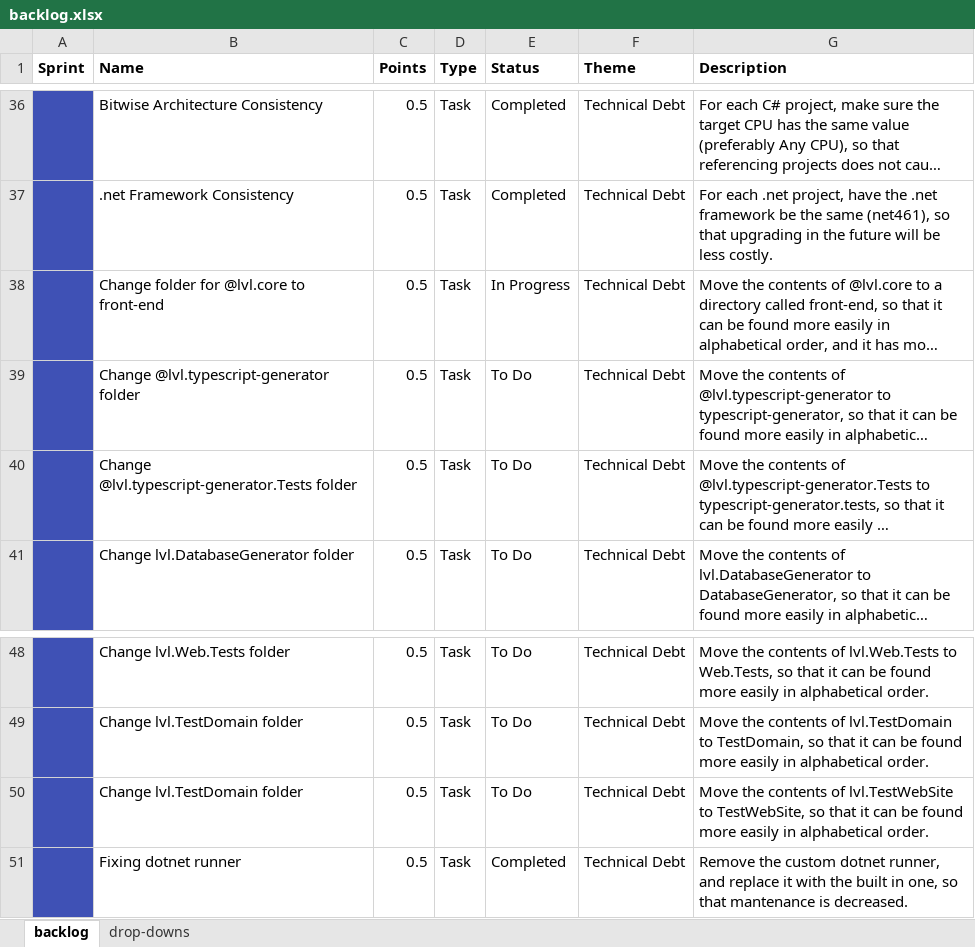
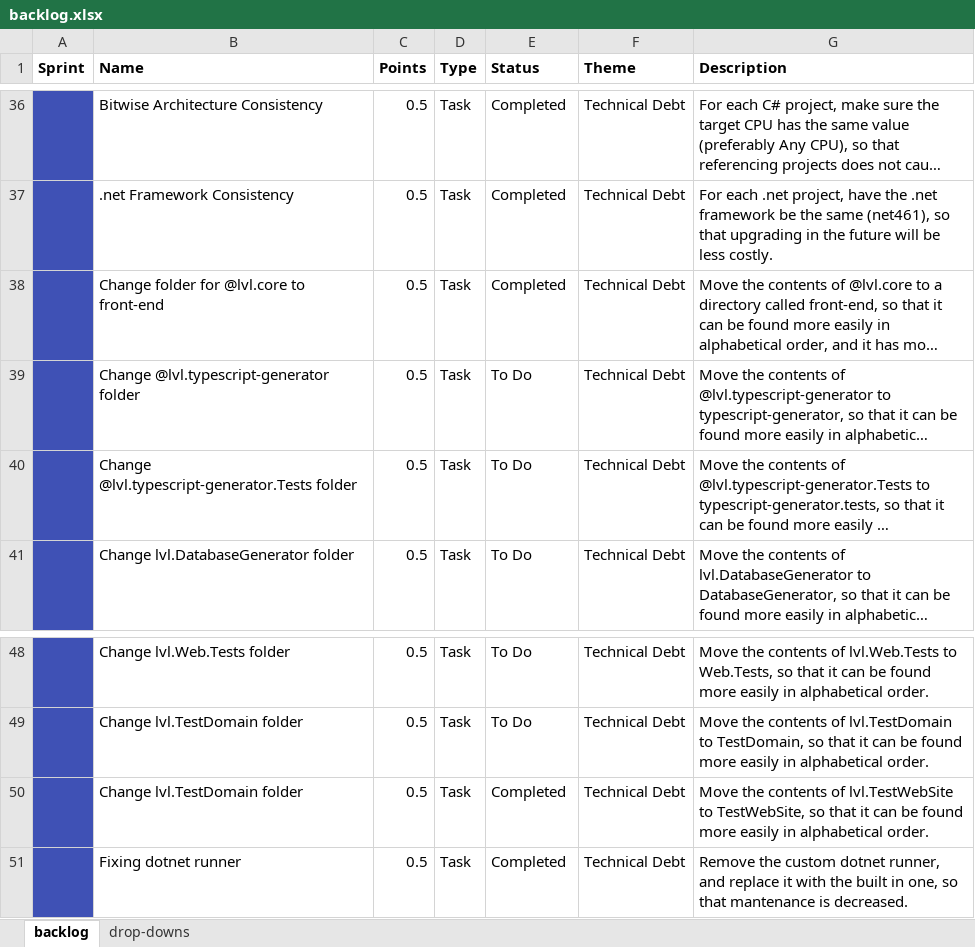
Before and after one commit to jonathanburrows/lavalav-legacy, an Excel workbook: docs/backlog.xlsx, sheet backlog, drawn as a sheet; only a part is shown, gaps mark what is left out; long unchanged cells end in …; values as stored, in another font and other column widths than the file's, no borders; the diff names each change by its address in the sheet, - before the commit and + after, or states it on an @@ line.

Commit message:
renaming @lvl.typescript-generator to TypeScriptGenerator, in accordance with https://github.com/jonathanburrows/lavalav/issues/8

```diff
--- a/docs/backlog.xlsx (sheet backlog)
+++ b/docs/backlog.xlsx (sheet backlog)
-E38 (Status): In Progress
+E38 (Status): Completed
-E50 (Status): To Do
+E50 (Status): Completed
```
Also changed, not shown: 35 other files.
